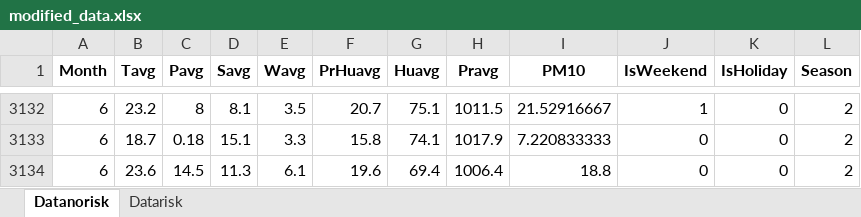
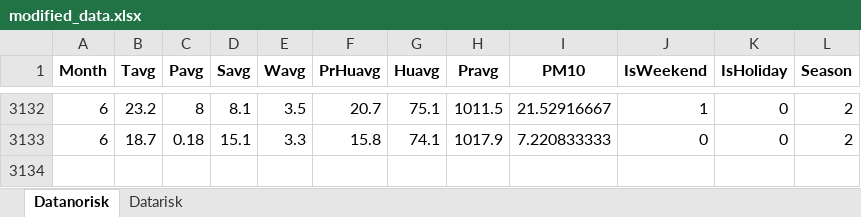
Before and after one commit to kszajner/GDAIR-test, an Excel workbook: modified_data.xlsx, sheet Datanorisk, drawn as a sheet; only a part is shown, gaps mark what is left out; values as stored, in another font and other column widths than the file's, no borders; the diff names each change by its address in the sheet, - before the commit and + after, or states it on an @@ line.

Commit message:
Changes to be committed: 	new file:   model.ipynb 	modified:   modified_data.xlsx

```diff
--- a/modified_data.xlsx (sheet Datanorisk)
+++ b/modified_data.xlsx (sheet Datanorisk)
-row 3134: 6 | 23.6 | 14.5 | 11.3 | 6.1 | 19.6 | 69.4 | 1006.4 | 18.8 | 0 | 0 | 2
```
Also changed, not shown: 1 other file.
